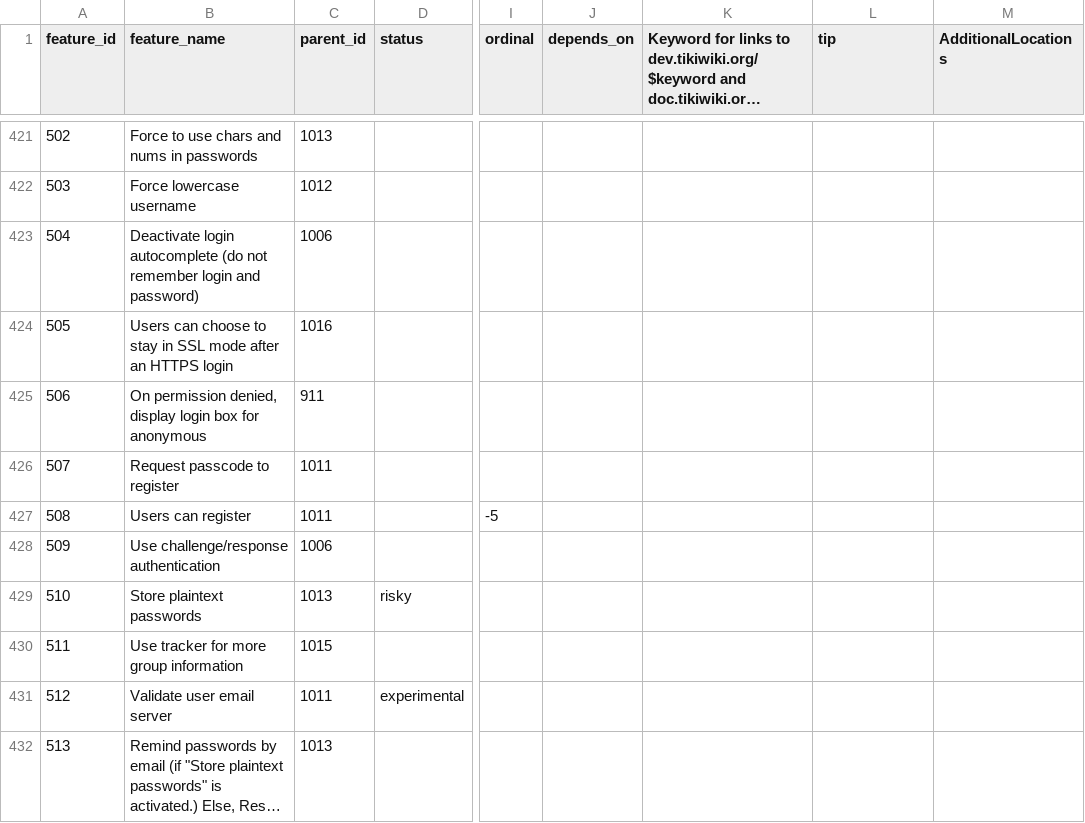
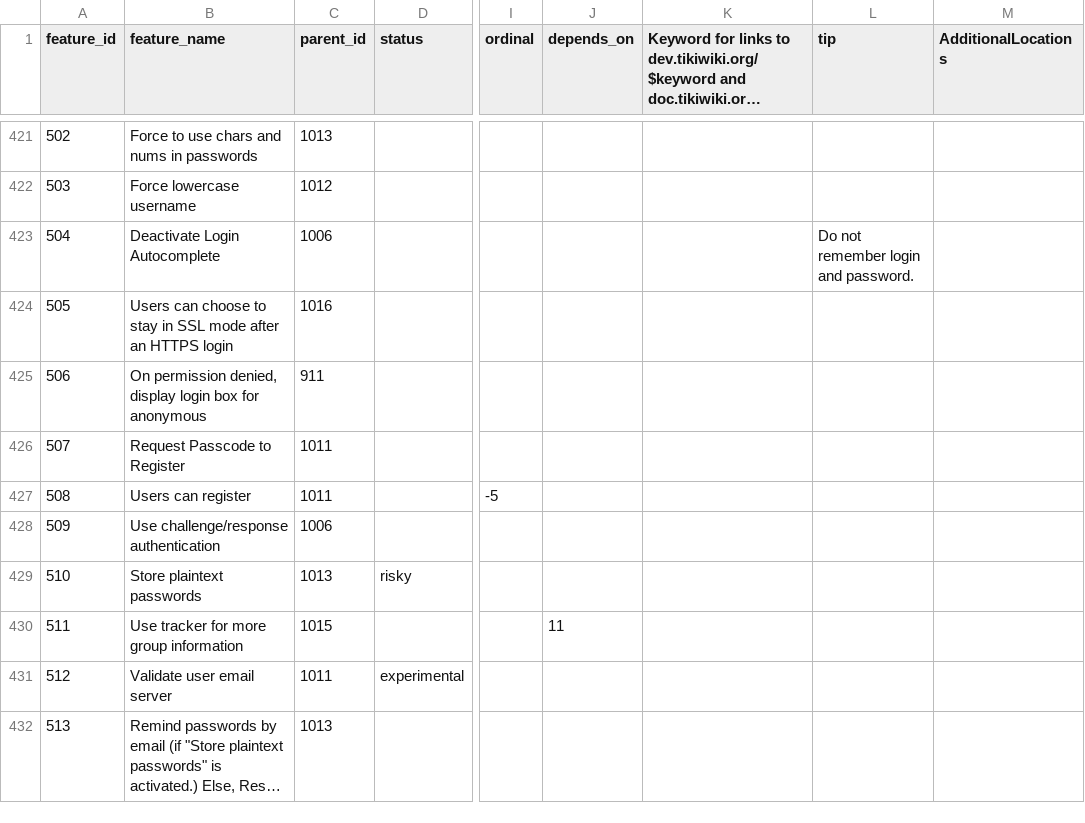
Before and after one commit to meta-net-ar/tiki, a CSV file: db/features.csv, drawn as a sheet; only a part is shown, gaps mark what is left out; long unchanged cells end in …; the diff covers the shown part only; the diff names each change by its address in the sheet, - before the commit and + after, or states it on an @@ line.

Commit message:
[MOD]lots of notes, tips, and dependencies added

```diff
--- a/db/features.csv
+++ b/db/features.csv
-B423 (feature_name): Deactivate login autocomplete (do not remember login and password)
+B423 (feature_name): Deactivate Login Autocomplete
-L423 (tip): (empty)
+L423 (tip): Do not remember login and password.
-B426 (feature_name): Request passcode to register
+B426 (feature_name): Request Passcode to Register
-J430 (depends_on): (empty)
+J430 (depends_on): 11
```
Also changed, not shown: 98 edited cells elsewhere in this file.
